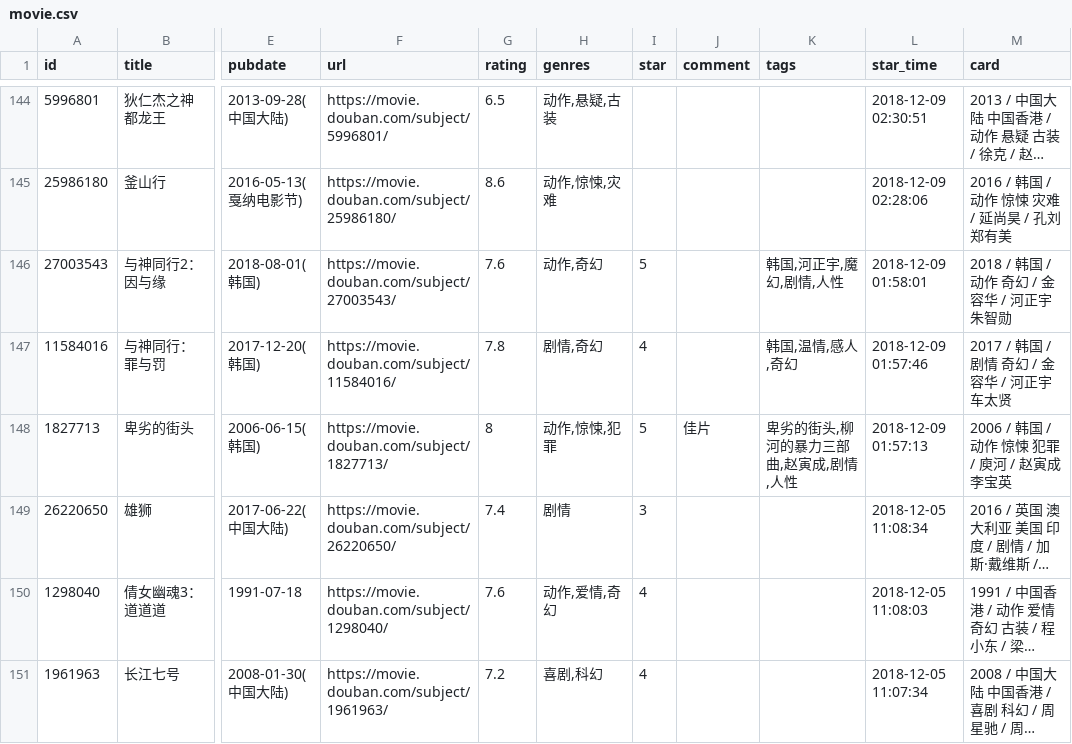
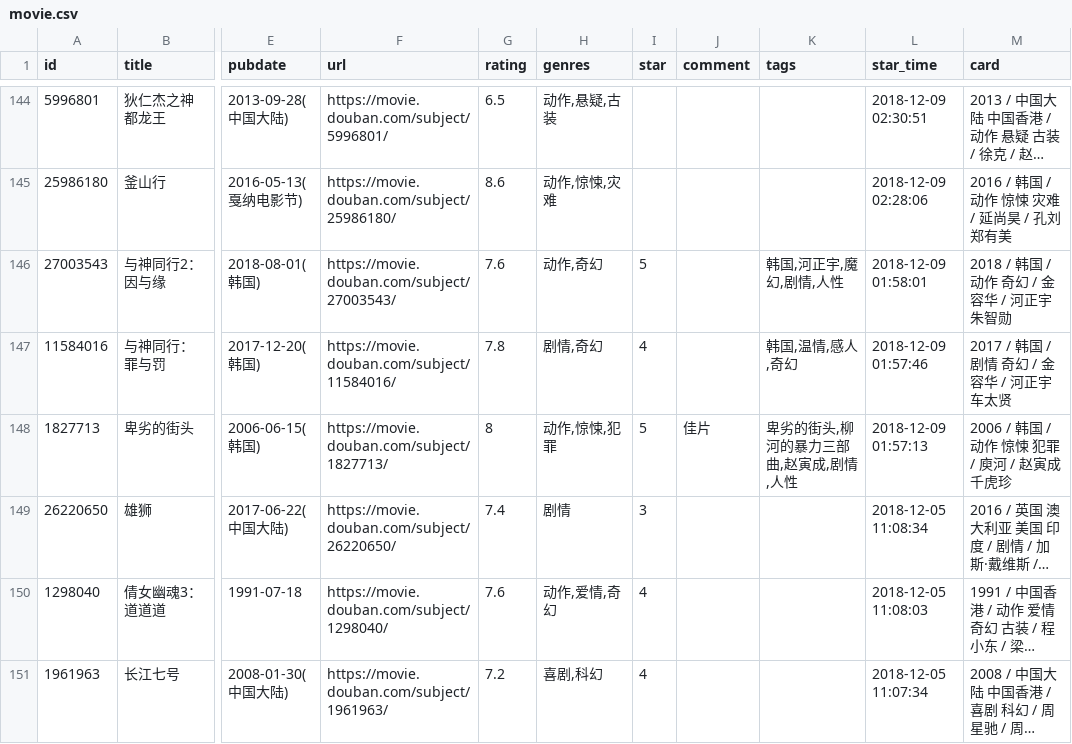
Before and after one commit to spacding/spacding.github.io, a CSV file: data/douban/movie.csv, drawn as a sheet; only a part is shown, gaps mark what is left out; long unchanged cells end in …; the diff names each change by its address in the sheet, - before the commit and + after, or states it on an @@ line.

Commit message:
chore: update douban data

```diff
--- a/data/douban/movie.csv
+++ b/data/douban/movie.csv
-M148 (card): 2006 / 韩国 / 动作 惊悚 犯罪 / 庾河 / 赵寅成 李宝英
+M148 (card): 2006 / 韩国 / 动作 惊悚 犯罪 / 庾河 / 赵寅成 千虎珍
```
